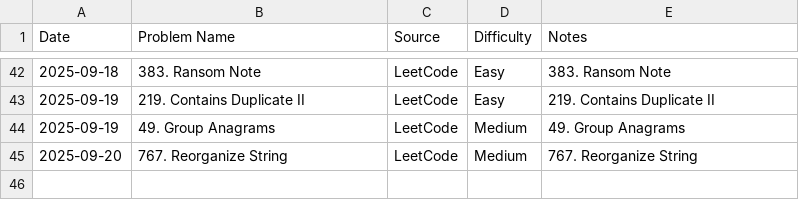
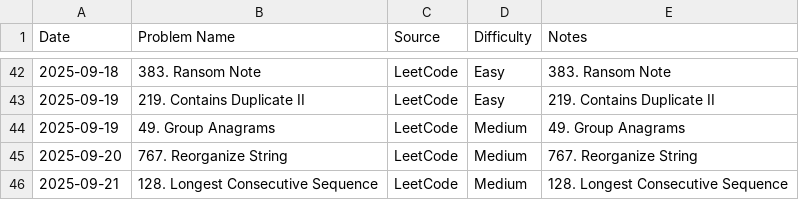
Before and after one commit to AmjustGettingStarted/java-daily-practice, a CSV file: progress.csv, drawn as a sheet; only a part is shown, gaps mark what is left out.

Commit message:
update progress

```diff
--- a/progress.csv
+++ b/progress.csv
@@ -45 +45,2 @@ Date,Problem Name,Source,Difficulty,Notes
 2025-09-20,767. Reorganize String,LeetCode,Medium,767. Reorganize String
+2025-09-21,128. Longest Consecutive Sequence,LeetCode,Medium,128. Longest Consecutive Sequence
```
